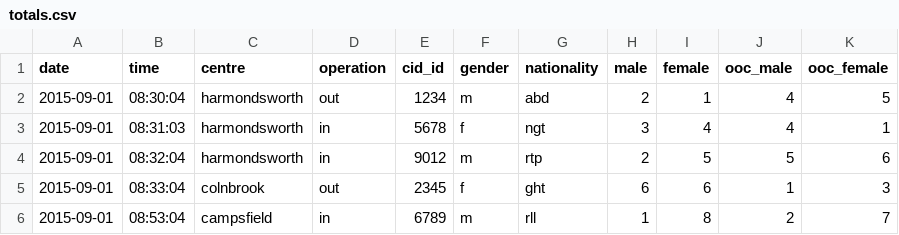
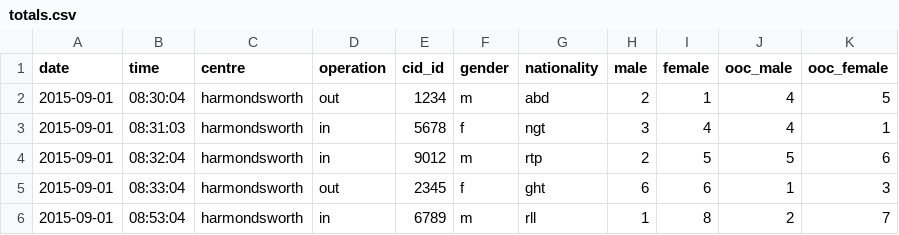
Before and after one commit to UKHomeOffice/removals_integration, a CSV file: cukes/features/data/totals.csv, drawn as a sheet.

```diff
--- a/cukes/features/data/totals.csv
+++ b/cukes/features/data/totals.csv
@@ -4,3 +4,3 @@ date,time,centre,operation,cid_id,gender,nationality,male,female,ooc_male,ooc_fe
 2015-09-01,08:32:04,harmondsworth,in,9012,m,rtp,2,5,5,6
-2015-09-01,08:33:04,colnbrook,out,2345,f,ght,6,6,1,3
-2015-09-01,08:53:04,campsfield,in,6789,m,rll,1,8,2,7
+2015-09-01,08:33:04,harmondsworth,out,2345,f,ght,6,6,1,3
+2015-09-01,08:53:04,harmondsworth,in,6789,m,rll,1,8,2,7
```
Also changed, not shown: 5 other files.
